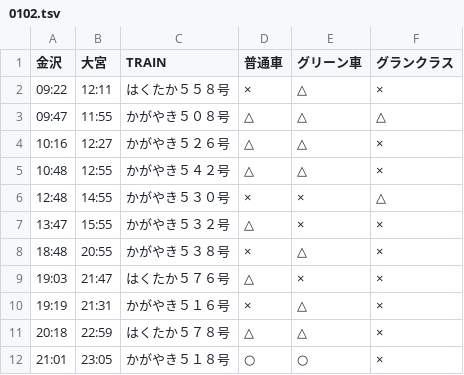
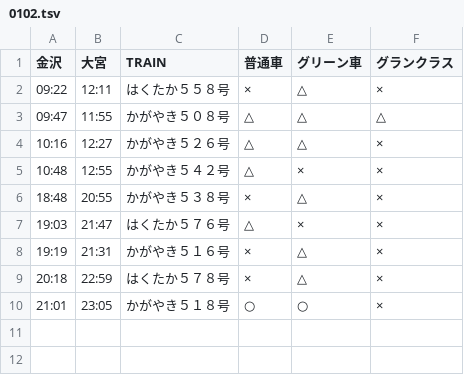
Before and after one commit to stockaitkenwaterman/DEPARTURES, a TSV file: 0102.tsv, drawn as a sheet.

```diff
--- a/0102.tsv
+++ b/0102.tsv
@@ -4,5 +4,3 @@
 10:16	12:27	かがやき５２６号	△	△	×
-10:48	12:55	かがやき５４２号	△	△	×
-12:48	14:55	かがやき５３０号	×	×	△
-13:47	15:55	かがやき５３２号	△	×	×
+10:48	12:55	かがやき５４２号	△	×	×
 18:48	20:55	かがやき５３８号	×	△	×
@@ -10,3 +8,3 @@
 19:19	21:31	かがやき５１６号	×	△	×
-20:18	22:59	はくたか５７８号	△	△	×
+20:18	22:59	はくたか５７８号	×	△	×
 21:01	23:05	かがやき５１８号	○	○	×
```
Also changed, not shown: 1 other file.
